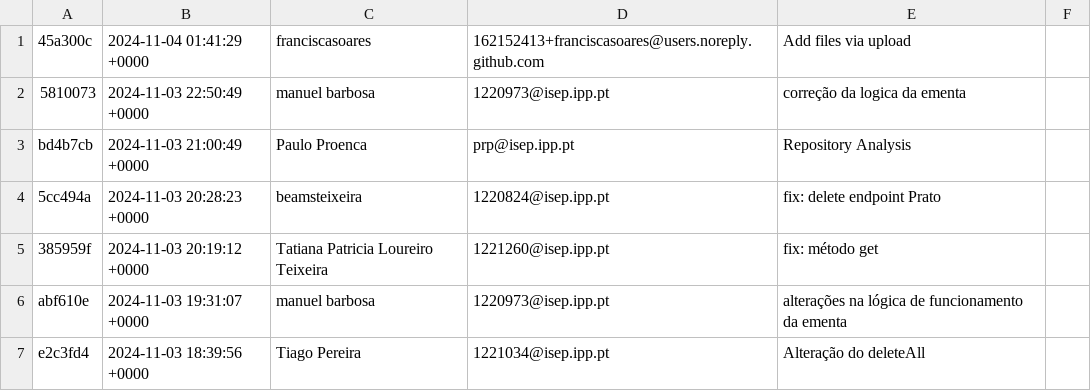
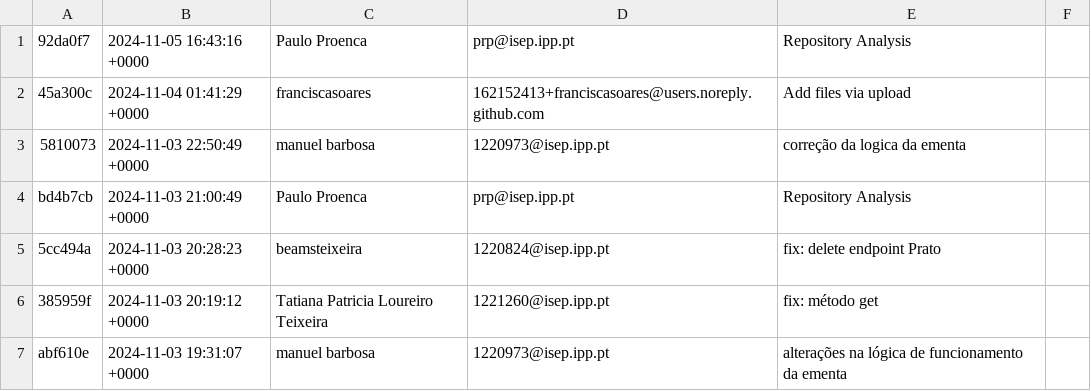
Before and after one commit to manuel-barbosaa/REST-aurante, a CSV file: GitAnalysis/Sprint_1/Commits.csv, drawn as a sheet; only a part is shown; the shorter side is filled out with more unchanged rows.

Commit message:
Repository Analysis

```diff
--- a/GitAnalysis/Sprint_1/Commits.csv
+++ b/GitAnalysis/Sprint_1/Commits.csv
@@ -1 +1,2 @@
+92da0f7,2024-11-05 16:43:16 +0000,Paulo Proenca,prp@isep.ipp.pt,Repository Analysis
 45a300c,2024-11-04 01:41:29 +0000,franciscasoares,162152413+franciscasoares@users.noreply.github.com,Add files via upload
```
Also changed, not shown: 9 other files.
